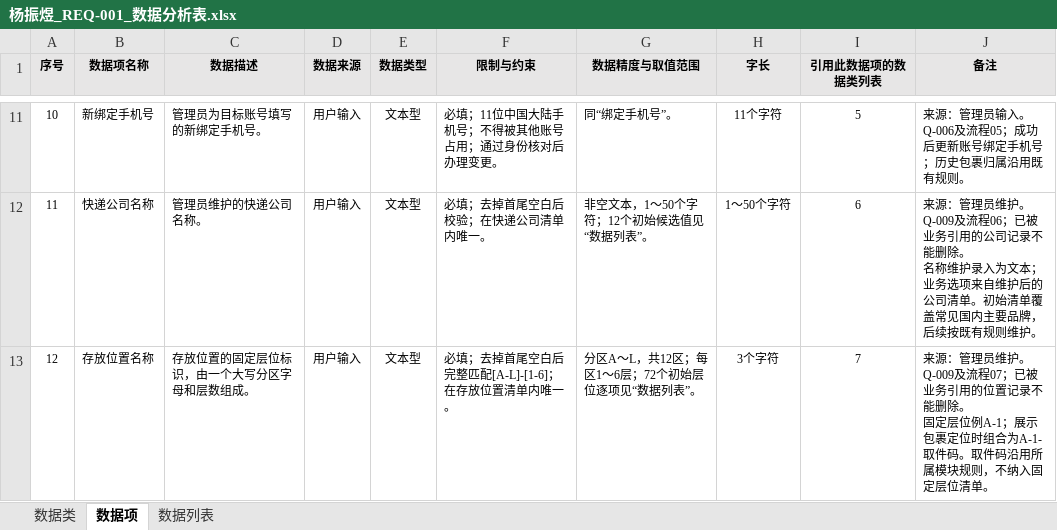
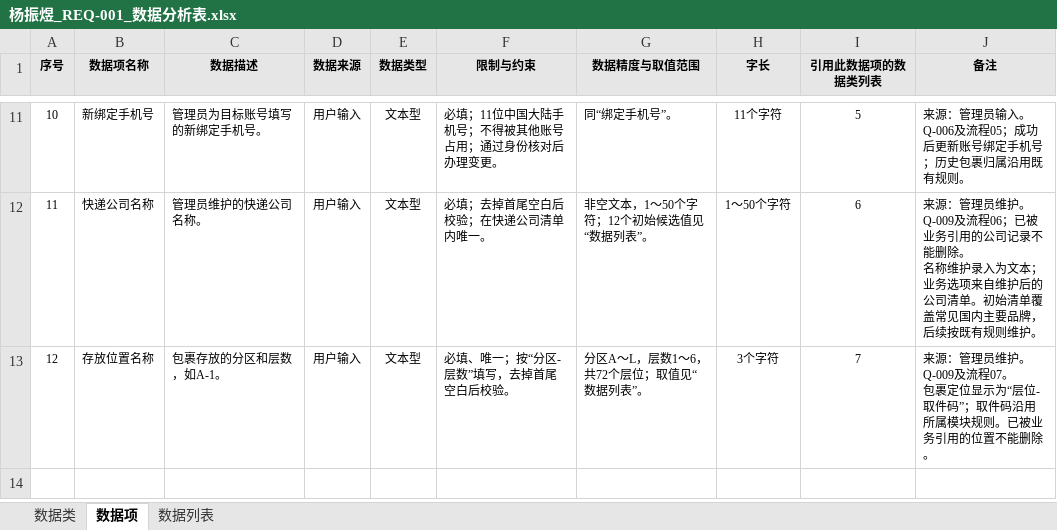
Before and after one commit to ZhenyuYangK/HDU-campus-express-management, an Excel workbook: docs/requirements/data-analysis/杨振煜_REQ-001/杨振煜_REQ-001_数据分析表.xlsx, sheet 数据项, drawn as a sheet; only a part is shown, gaps mark what is left out; values as stored, in another font and other column widths than the file's, no borders; ↵ is a line break in a cell; the diff names each change by its address in the sheet, - before the commit and + after, or states it on an @@ line.

```diff
--- a/docs/requirements/data-analysis/杨振煜_REQ-001/杨振煜_REQ-001_数据分析表.xlsx (sheet 数据项)
+++ b/docs/requirements/data-analysis/杨振煜_REQ-001/杨振煜_REQ-001_数据分析表.xlsx (sheet 数据项)
-C13 (数据描述): 存放位置的固定层位标识，由一个大写分区字母和层数组成。
+C13 (数据描述): 包裹存放的分区和层数，如A-1。
-F13 (限制与约束): 必填；去掉首尾空白后完整匹配[A-L]-[1-6]；在存放位置清单内唯一。
+F13 (限制与约束): 必填、唯一；按“分区-层数”填写，去掉首尾空白后校验。
-G13 (数据精度与取值范围): 分区A～L，共12区；每区1～6层；72个初始层位逐项见“数据列表”。
+G13 (数据精度与取值范围): 分区A～L，层数1～6，共72个层位；取值见“数据列表”。
-J13 (备注): …及流程07；已被业务引用的位置记录不能删除。 ↵ 固定层位例A-1；展示包裹定位时组合为A-1-取件码。取件码沿用所属模块规则，不纳入固定层位清单。
+J13 (备注): …及流程07。 ↵ 包裹定位显示为“层位-取件码”；取件码沿用所属模块规则。已被业务引用的位置不能删除。
```
Also changed, not shown: sheet 数据列表, sheet 数据类.
